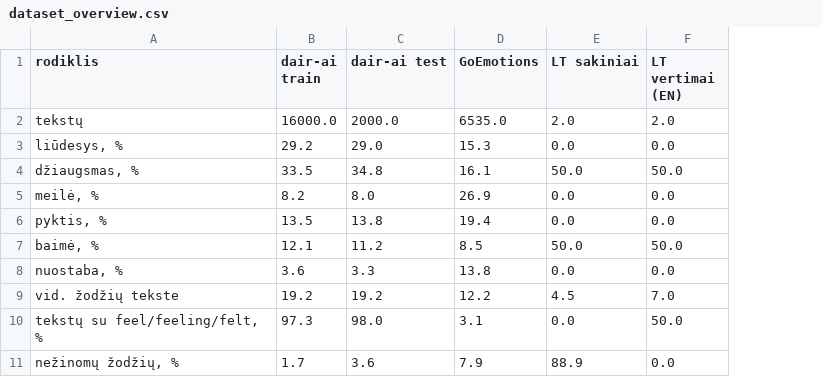
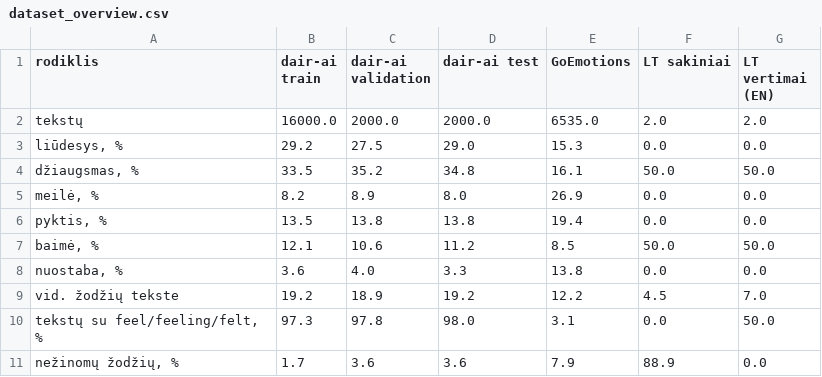
Before and after one commit to TeodoraEinoryte/neuroniniai-tinklai-kd-2026, a CSV file: results/tables/dataset_overview.csv, drawn as a sheet; the diff names each change by its address in the sheet, - before the commit and + after, or states it on an @@ line.

```diff
--- a/results/tables/dataset_overview.csv
+++ b/results/tables/dataset_overview.csv
+column C (dair-ai validation), rows 2-11: 2000.0 | 27.5 | 35.2 | 8.9 | 13.8 | 10.6 | 4.0 | 18.9 | 97.8 | 3.6
```
Also changed, not shown: 6 other files.
